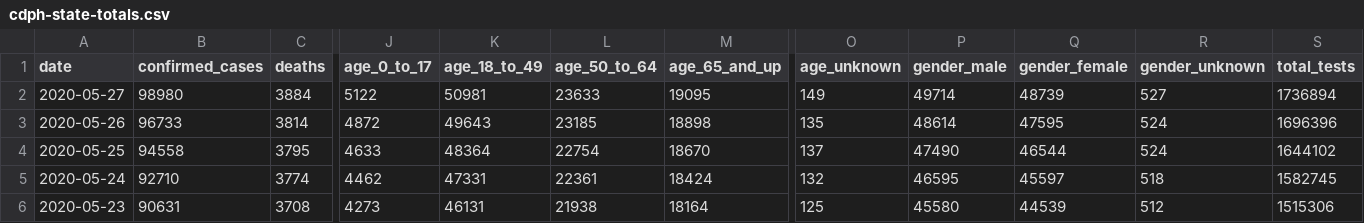
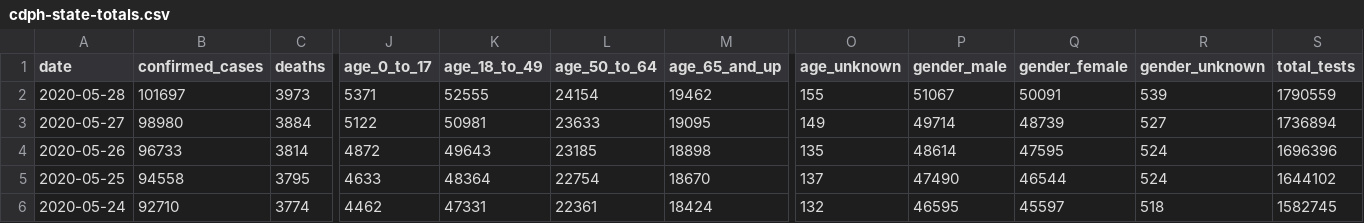
Before and after one commit to quantummind/caltech_covid_19_modeling, a CSV file: data/us/covid/california/cdph-state-totals.csv, drawn as a sheet; only a part is shown, gaps mark what is left out; the shorter side is filled out with more unchanged rows; rows hold the shown columns only; the diff names each change by its address in the sheet, - before the commit and + after, or states it on an @@ line.

```diff
--- a/data/us/covid/california/cdph-state-totals.csv
+++ b/data/us/covid/california/cdph-state-totals.csv
+row 2: 2020-05-28 | 101697 | 3973 | 5371 | 52555 | 24154 | 19462 | 155 | 51067 | 50091 | 539 | 1790559
```
Also changed, not shown: data/us/covid/california/latimes-agency-totals.csv, 6 other files.
